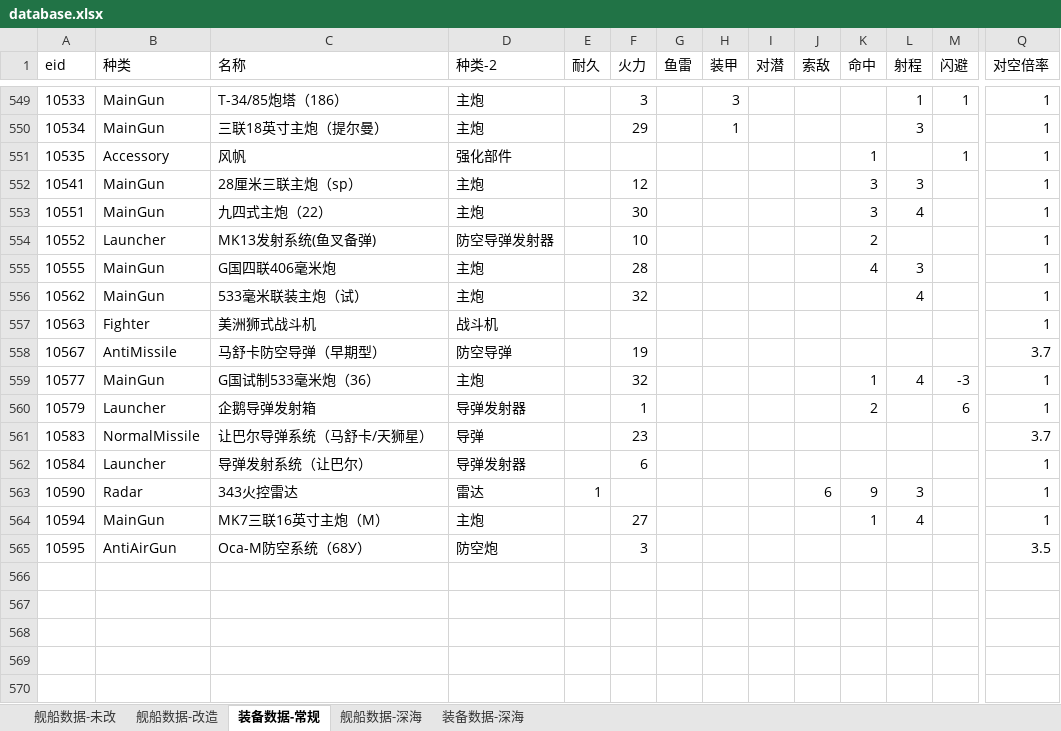
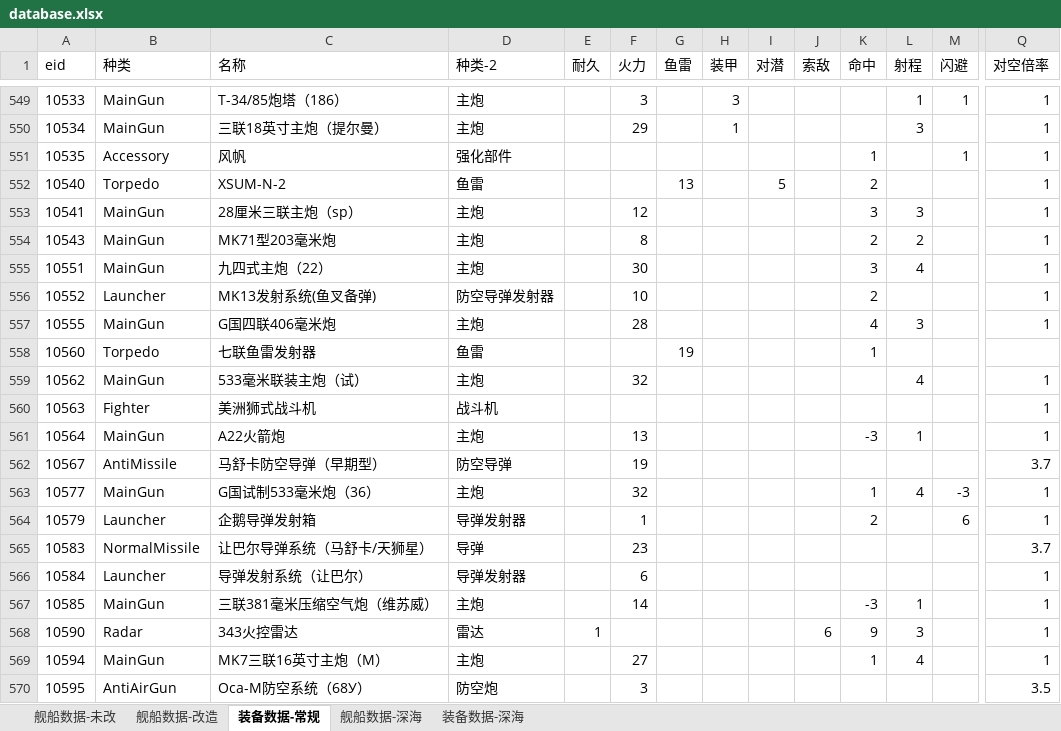
Before and after one commit to YinHeYuanZheng/WSGR_simulation, an Excel workbook: depend/ship/database.xlsx, sheet 装备数据-常规, drawn as a sheet; only a part is shown, gaps mark what is left out; values as stored, in another font and other column widths than the file's, no borders; rows hold the shown columns only; the diff names each change by its address in the sheet, - before the commit and + after, or states it on an @@ line.

```diff
--- a/depend/ship/database.xlsx (sheet 装备数据-常规)
+++ b/depend/ship/database.xlsx (sheet 装备数据-常规)
+row 552: 10540 | Torpedo | XSUM-N-2 | 鱼雷 |  |  | 13 |  | 5 |  | 2 |  |  | 1
+row 554: 10543 | MainGun | MK71型203毫米炮 | 主炮 |  | 8 |  |  |  |  | 2 | 2 |  | 1
+row 558: 10560 | Torpedo | 七联鱼雷发射器 | 鱼雷 |  |  | 19 |  |  |  | 1
+row 561: 10564 | MainGun | A22火箭炮 | 主炮 |  | 13 |  |  |  |  | -3 | 1 |  | 1
+row 567: 10585 | MainGun | 三联381毫米压缩空气炮（维苏威） | 主炮 |  | 14 |  |  |  |  | -3 | 1 |  | 1
```
Also changed, not shown: sheet 舰船数据-改造, 8 other files.
